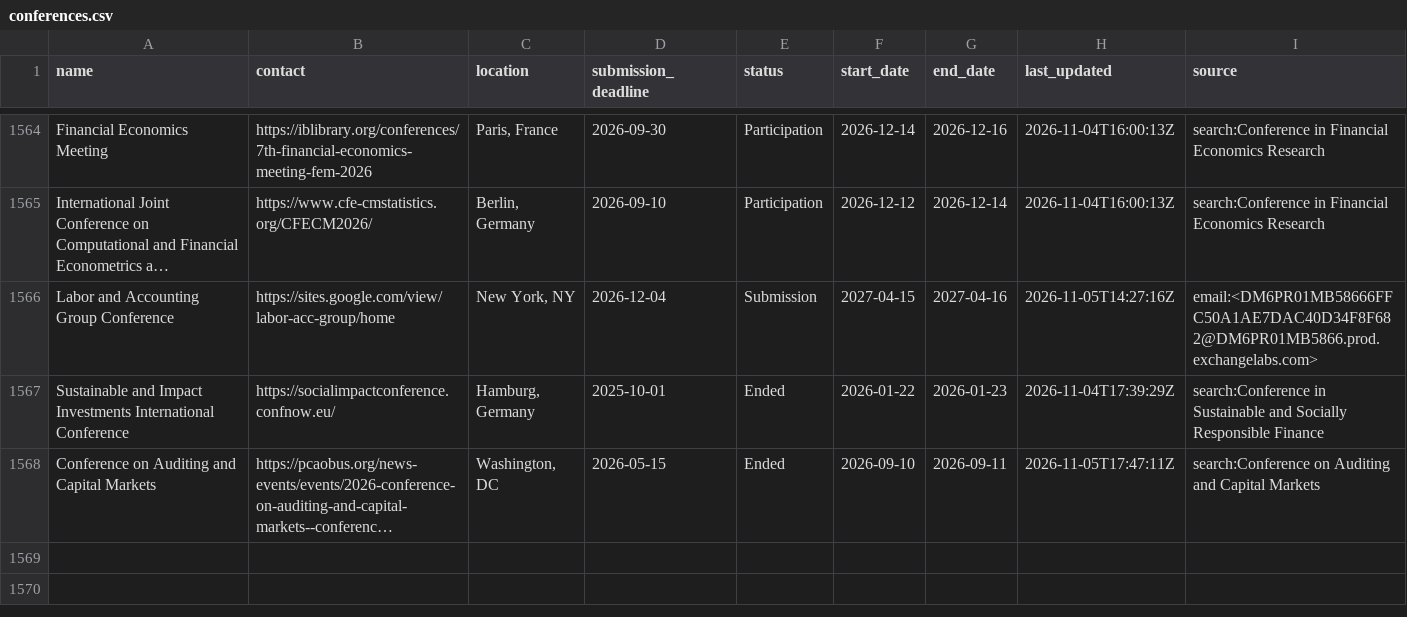
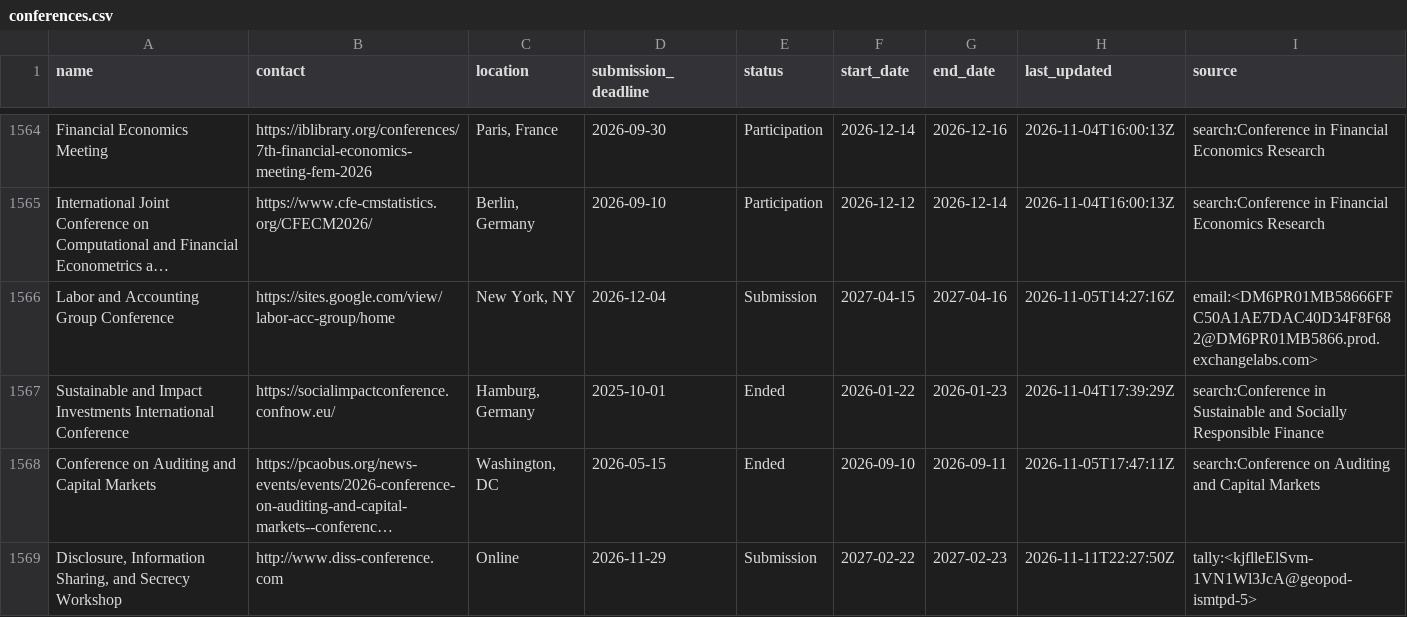
Before and after one commit to theaccountant-ab/Conference-Tracker, a CSV file: conferences.csv, drawn as a sheet; only a part is shown, gaps mark what is left out; long unchanged cells end in …; the diff names each change by its address in the sheet, - before the commit and + after, or states it on an @@ line.

```diff
--- a/conferences.csv
+++ b/conferences.csv
+row 1569: Disclosure, Information Sharing, and Secrecy Workshop | http://www.diss-conference.com | Online | 2026-11-29 | Submission | 2027-02-22 | 2027-02-23 | 2026-11-11T22:27:50Z | tally:<kjflleElSvm-1VN1Wl3JcA@geopod-ismtpd-5>
```
Also changed, not shown: 1 other file.
